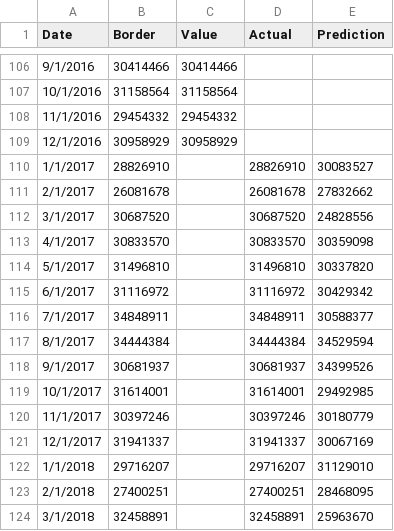
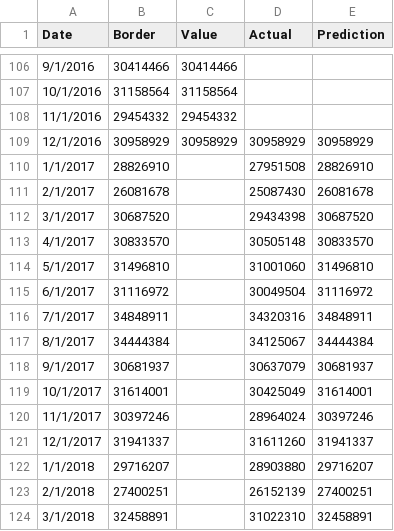
Before and after one commit to RHaile/final_project, a CSV file: data/value_prediction.csv, drawn as a sheet; only a part is shown, gaps mark what is left out; the diff covers the shown part only.

Commit message:
Add files via upload

```diff
--- a/data/value_prediction.csv
+++ b/data/value_prediction.csv
@@ -108,17 +108,17 @@ Date,Border,Value,Actual,Prediction
 11/1/2016,29454332,29454332,,
-12/1/2016,30958929,30958929,,
-1/1/2017,28826910,,28826910,30083527
-2/1/2017,26081678,,26081678,27832662
-3/1/2017,30687520,,30687520,24828556
-4/1/2017,30833570,,30833570,30359098
-5/1/2017,31496810,,31496810,30337820
-6/1/2017,31116972,,31116972,30429342
-7/1/2017,34848911,,34848911,30588377
-8/1/2017,34444384,,34444384,34529594
-9/1/2017,30681937,,30681937,34399526
-10/1/2017,31614001,,31614001,29492985
-11/1/2017,30397246,,30397246,30180779
-12/1/2017,31941337,,31941337,30067169
-1/1/2018,29716207,,29716207,31129010
-2/1/2018,27400251,,27400251,28468095
-3/1/2018,32458891,,32458891,25963670
+12/1/2016,30958929,30958929,30958929,30958929
+1/1/2017,28826910,,27951508,28826910
+2/1/2017,26081678,,25087430,26081678
+3/1/2017,30687520,,29434398,30687520
+4/1/2017,30833570,,30505148,30833570
+5/1/2017,31496810,,31001060,31496810
+6/1/2017,31116972,,30049504,31116972
+7/1/2017,34848911,,34320316,34848911
+8/1/2017,34444384,,34125067,34444384
+9/1/2017,30681937,,30637079,30681937
+10/1/2017,31614001,,30425049,31614001
+11/1/2017,30397246,,28964024,30397246
+12/1/2017,31941337,,31611260,31941337
+1/1/2018,29716207,,28903880,29716207
+2/1/2018,27400251,,26152139,27400251
+3/1/2018,32458891,,31022310,32458891
```
Also changed, not shown: 18 edited cells elsewhere in this file.
